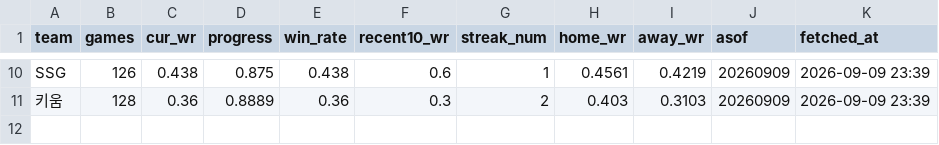
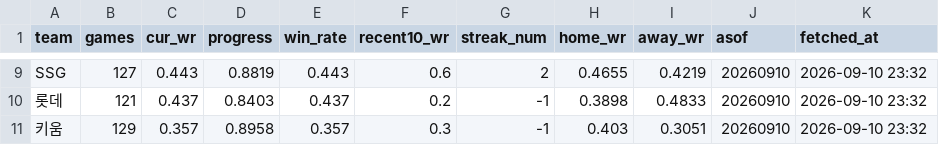
Before and after one commit to Eunbi-Ko-0223/kbo-win-predictor, a CSV file: data/latest_standings.csv, drawn as a sheet; only a part is shown, gaps mark what is left out; addresses are those after the commit; the diff covers the shown part only; the diff names each change by its address in the sheet, - before the commit and + after, or states it on an @@ line.

```diff
--- a/data/latest_standings.csv
+++ b/data/latest_standings.csv
-B9 (games): 126
+B9 (games): 127
-C9 (cur_wr): 0.438
+C9 (cur_wr): 0.443
-D9 (progress): 0.875
+D9 (progress): 0.8819
-E9 (win_rate): 0.438
+E9 (win_rate): 0.443
-G9 (streak_num): 1
+G9 (streak_num): 2
-H9 (home_wr): 0.4561
+H9 (home_wr): 0.4655
-J9 (asof): 20260909
+J9 (asof): 20260910
-K9 (fetched_at): 2026-09-09 23:39
+K9 (fetched_at): 2026-09-10 23:32
+row 10: 롯데 | 121 | 0.437 | 0.8403 | 0.437 | 0.2 | -1 | 0.3898 | 0.4833 | 20260910 | 2026-09-10 23:32
-B11 (games): 128
+B11 (games): 129
-C11 (cur_wr): 0.36
+C11 (cur_wr): 0.357
-D11 (progress): 0.8889
+D11 (progress): 0.8958
-E11 (win_rate): 0.36
+E11 (win_rate): 0.357
-G11 (streak_num): 2
+G11 (streak_num): -1
-I11 (away_wr): 0.3103
+I11 (away_wr): 0.3051
-J11 (asof): 20260909
+J11 (asof): 20260910
-K11 (fetched_at): 2026-09-09 23:39
+K11 (fetched_at): 2026-09-10 23:32
```
Also changed, not shown: 1 added row, 2 removed rows and 37 edited cells elsewhere in this file.
